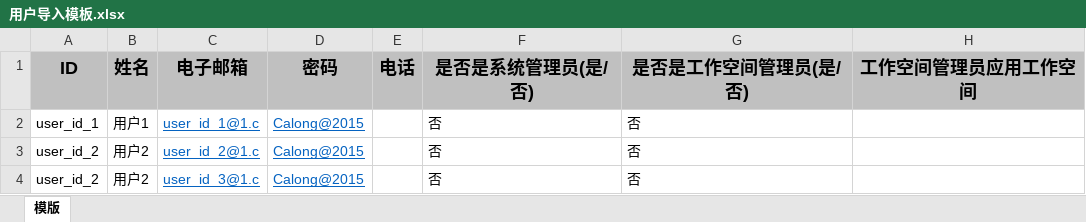
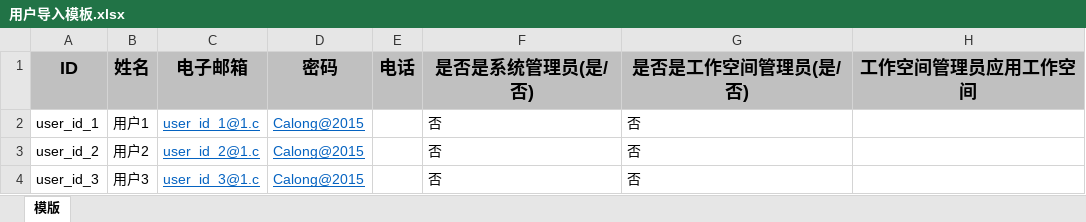
Before and after one commit to xulinde/test, an Excel workbook: 用户导入模板.xlsx, sheet 模版, drawn as a sheet; only a part is shown; values as stored, in another font and other column widths than the file's, no borders; the diff names each change by its address in the sheet, - before the commit and + after, or states it on an @@ line.

Commit message:
Add files via upload

```diff
--- a/用户导入模板.xlsx (sheet 模版)
+++ b/用户导入模板.xlsx (sheet 模版)
-A4 (ID): user_id_2
+A4 (ID): user_id_3
-B4 (姓名): 用户2
+B4 (姓名): 用户3
```
